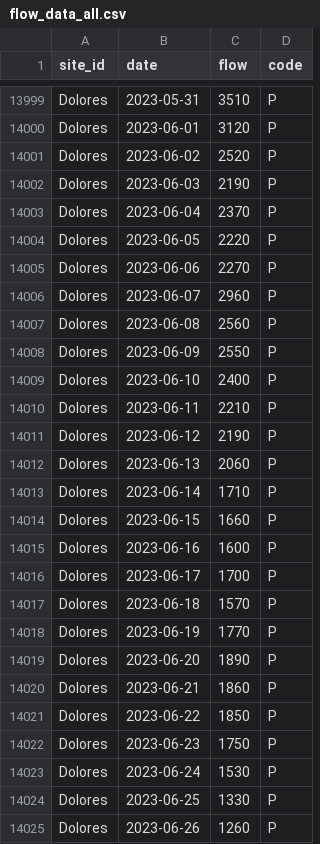
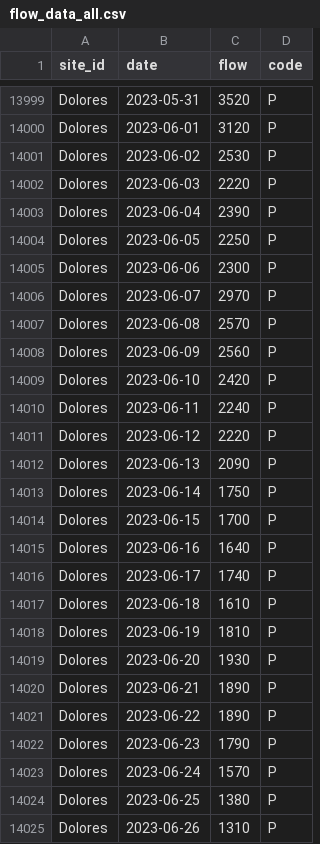
Before and after one commit to mschmidty/dolores_flow_predict, a CSV file: output/flow_data_all.csv, drawn as a sheet; only a part is shown, gaps mark what is left out; the diff covers the shown part only; the diff names each change by its address in the sheet, - before the commit and + after, or states it on an @@ line.

```diff
--- a/output/flow_data_all.csv
+++ b/output/flow_data_all.csv
-C13999 (flow): 3510
+C13999 (flow): 3520
-C14001 (flow): 2520
+C14001 (flow): 2530
-C14002 (flow): 2190
+C14002 (flow): 2220
-C14003 (flow): 2370
+C14003 (flow): 2390
-C14004 (flow): 2220
+C14004 (flow): 2250
-C14005 (flow): 2270
+C14005 (flow): 2300
-C14006 (flow): 2960
+C14006 (flow): 2970
-C14007 (flow): 2560
+C14007 (flow): 2570
-C14008 (flow): 2550
+C14008 (flow): 2560
-C14009 (flow): 2400
+C14009 (flow): 2420
-C14010 (flow): 2210
+C14010 (flow): 2240
-C14011 (flow): 2190
+C14011 (flow): 2220
-C14012 (flow): 2060
+C14012 (flow): 2090
-C14013 (flow): 1710
+C14013 (flow): 1750
-C14014 (flow): 1660
+C14014 (flow): 1700
-C14015 (flow): 1600
+C14015 (flow): 1640
-C14016 (flow): 1700
+C14016 (flow): 1740
-C14017 (flow): 1570
+C14017 (flow): 1610
-C14018 (flow): 1770
+C14018 (flow): 1810
-C14019 (flow): 1890
+C14019 (flow): 1930
-C14020 (flow): 1860
+C14020 (flow): 1890
-C14021 (flow): 1850
+C14021 (flow): 1890
-C14022 (flow): 1750
+C14022 (flow): 1790
-C14023 (flow): 1530
+C14023 (flow): 1570
-C14024 (flow): 1330
+C14024 (flow): 1380
-C14025 (flow): 1260
+C14025 (flow): 1310
```
Also changed, not shown: 4 added rows and 113 edited cells elsewhere in this file, output/current_predictions.csv, 1 other file.
